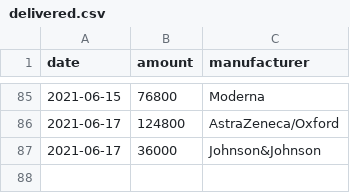
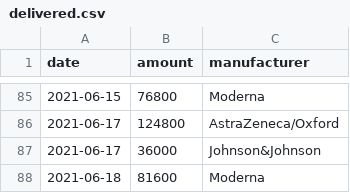
Before and after one commit to trldp/vaccine-prediction, a CSV file: Data/delivered.csv, drawn as a sheet; only a part is shown, gaps mark what is left out; the diff names each change by its address in the sheet, - before the commit and + after, or states it on an @@ line.

Commit message:
Update data

```diff
--- a/Data/delivered.csv
+++ b/Data/delivered.csv
+row 88: 2021-06-18 | 81600 | Moderna
```
Also changed, not shown: Data/predicted-deliveries-pessimistic.csv, Data/predicted-deliveries.csv, 1 other file.
